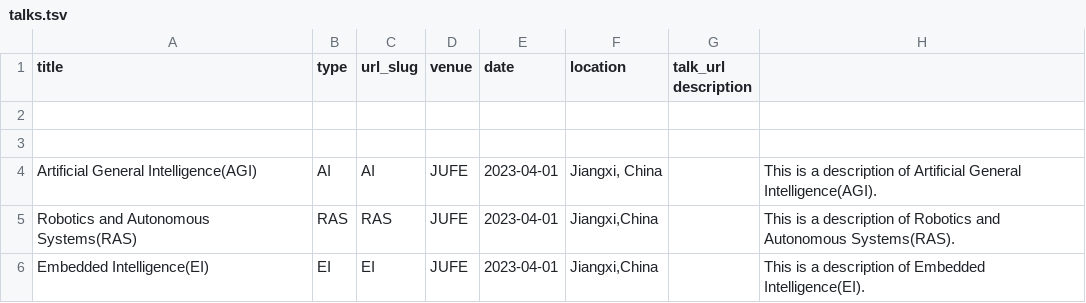
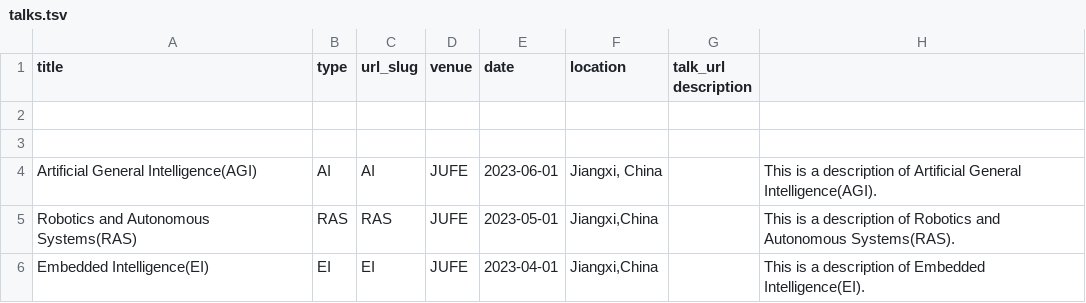
Before and after one commit to wellhaomin/wellhaomin.github.io, a TSV file: markdown_generator/talks.tsv, drawn as a sheet.

```diff
--- a/markdown_generator/talks.tsv
+++ b/markdown_generator/talks.tsv
@@ -3,4 +3,4 @@ title	type	url_slug	venue	date	location	talk_url    description
 
-Artificial General Intelligence(AGI)	AI	AI	JUFE	2023-04-01	Jiangxi, China		This is a description of Artificial General Intelligence(AGI).
-Robotics and Autonomous Systems(RAS)	RAS	RAS	JUFE	2023-04-01	Jiangxi,China		This is a description of Robotics and Autonomous Systems(RAS).
+Artificial General Intelligence(AGI)	AI	AI	JUFE	2023-06-01	Jiangxi, China		This is a description of Artificial General Intelligence(AGI).
+Robotics and Autonomous Systems(RAS)	RAS	RAS	JUFE	2023-05-01	Jiangxi,China		This is a description of Robotics and Autonomous Systems(RAS).
 Embedded Intelligence(EI)	EI	EI	JUFE	2023-04-01	Jiangxi,China		This is a description of Embedded Intelligence(EI).
```
Also changed, not shown: 4 other files.
